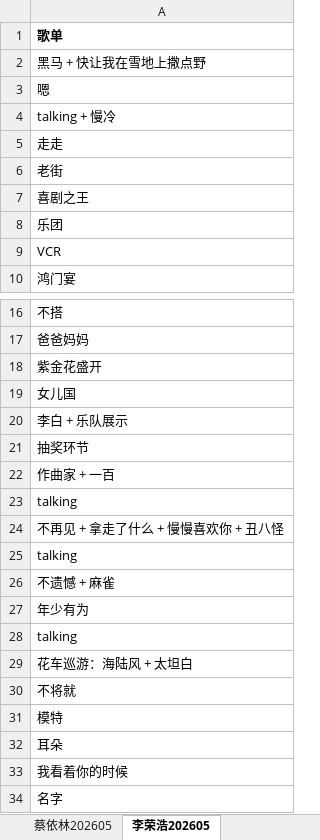
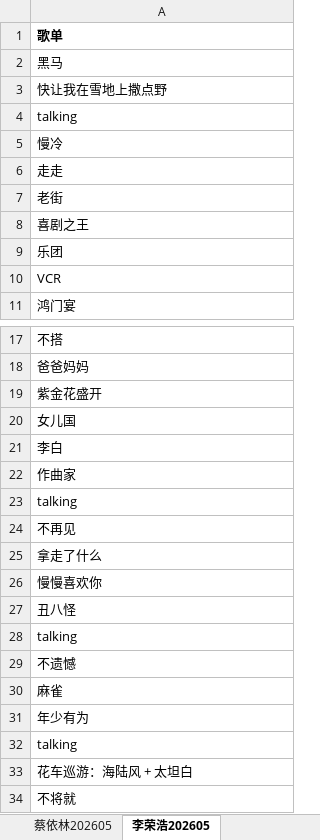
Before and after one commit to layicr/ilive, an Excel workbook: 演唱会列表.xlsx, sheet 李荣浩202605, drawn as a sheet; only a part is shown, gaps mark what is left out; the shorter side is filled out with more unchanged rows; values as stored, in another font and other column widths than the file's, no borders; removed rows and columns are numbered as before the commit, all else as after; the diff names each change by its address in the sheet, - before the commit and + after, or states it on an @@ line.

```diff
--- a/演唱会列表.xlsx (sheet 李荣浩202605)
+++ b/演唱会列表.xlsx (sheet 李荣浩202605)
-A2: 黑马 + 快让我在雪地上撒点野
+A2: 黑马
-A3: 嗯
+A3: 快让我在雪地上撒点野
-A4: talking + 慢冷
+A4: talking
+row 5: 慢冷
-A21: 李白 + 乐队展示
+A21: 李白
-A22: 抽奖环节
+A22: 作曲家
-row 22: 作曲家 + 一百
-A24: 不再见 + 拿走了什么 + 慢慢喜欢你 + 丑八怪
+A24: 不再见
+row 25: 拿走了什么
+row 26: 慢慢喜欢你
+row 27: 丑八怪
-A29: 不遗憾 + 麻雀
+A29: 不遗憾
+row 30: 麻雀
```
Also changed, not shown: 1 other file.
